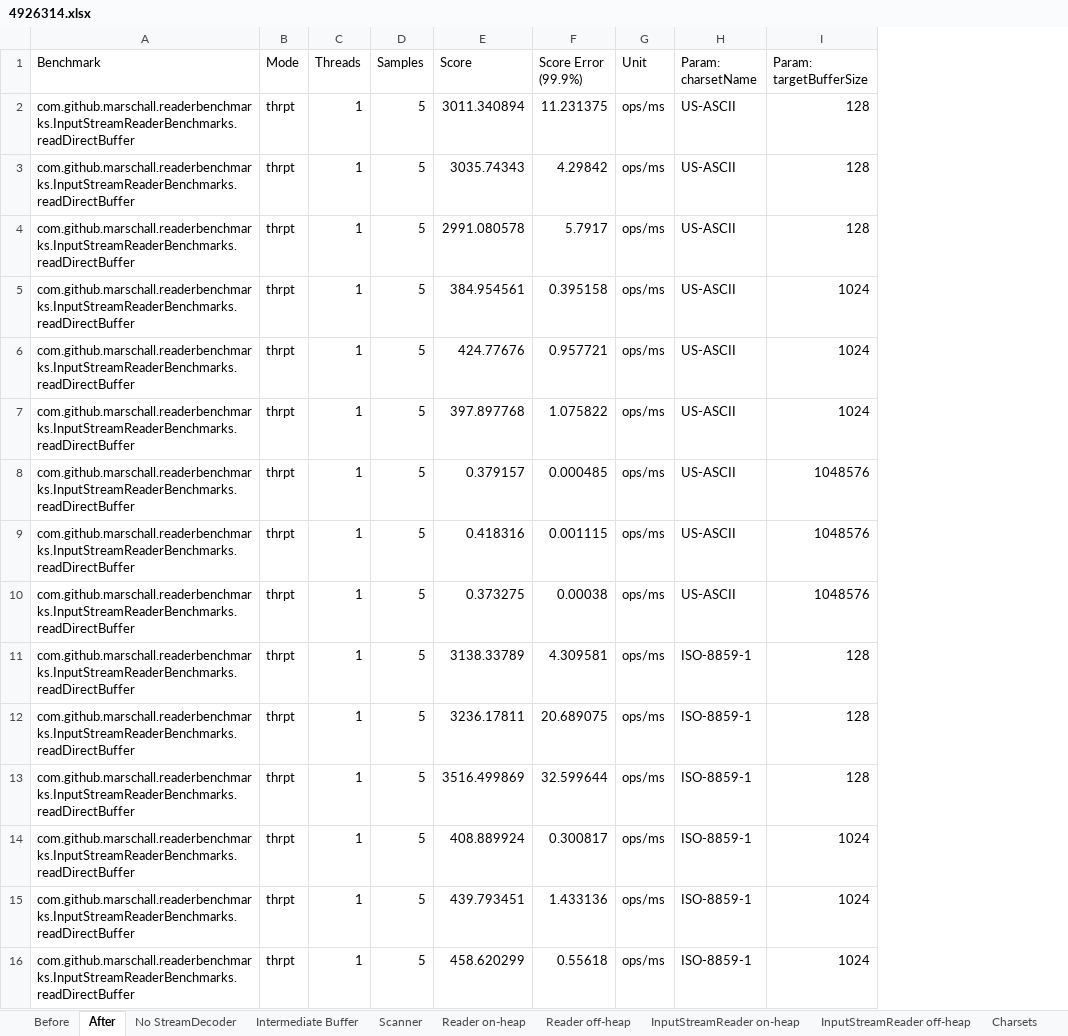
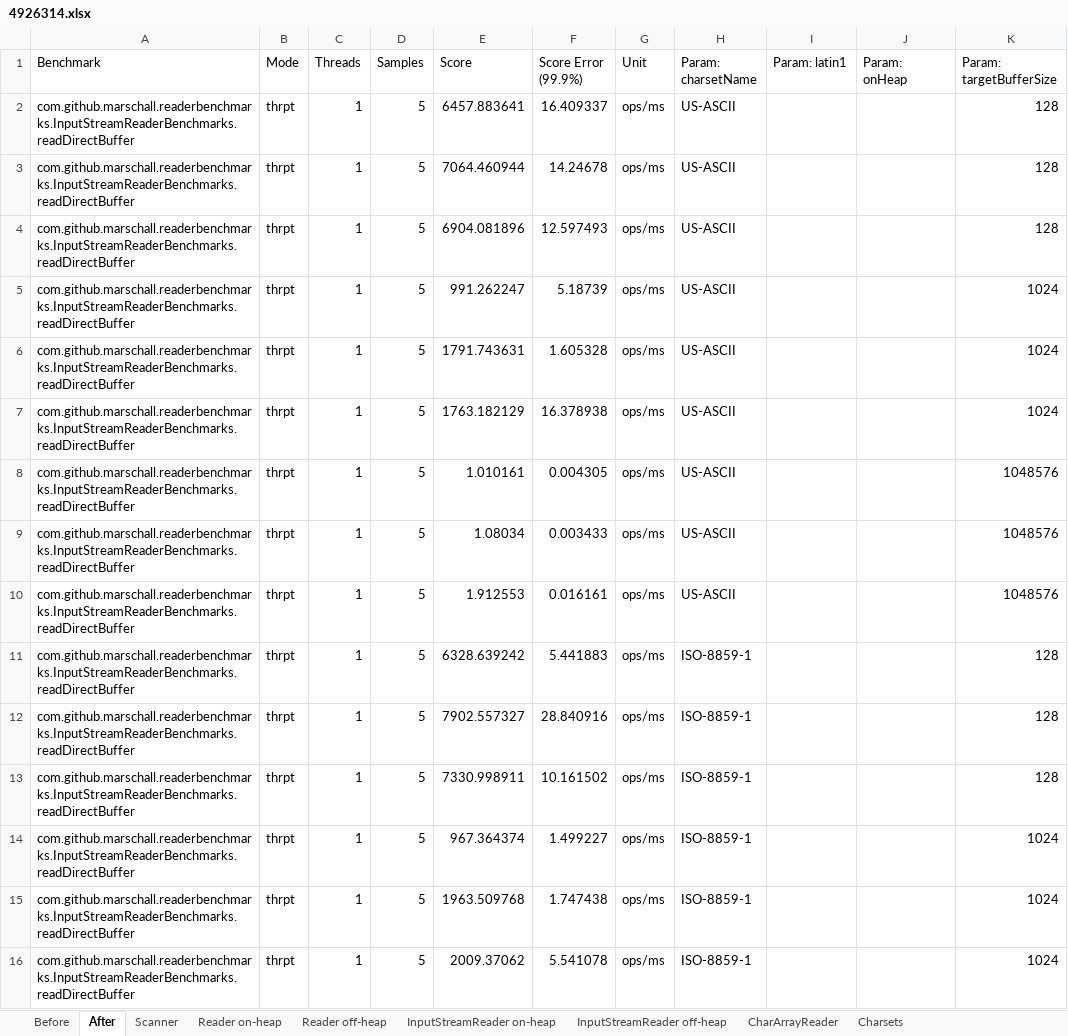
Before and after one commit to marschall/reader-benchmarks, an Excel workbook: src/main/resources/4926314.xlsx, sheet After, drawn as a sheet; only a part is shown; values as stored, in another font and other column widths than the file's, no borders; the diff covers the shown part only; the diff names each change by its address in the sheet, - before the commit and + after, or states it on an @@ line.

```diff
--- a/src/main/resources/4926314.xlsx (sheet After)
+++ b/src/main/resources/4926314.xlsx (sheet After)
-sheet tab: No StreamDecoder
+sheet tab: CharArrayReader
-sheet tab: Intermediate Buffer
@@ sheet tab order changed: Before | After | Scanner | Reader on-heap | Reader off-heap | InputStreamReader on-heap | InputStreamReader off-heap | CharArrayReader | Charsets @@
+column I (Param: latin1), empty
+column J (Param: onHeap), empty
-E2 (Score): 3011.340894
+E2 (Score): 6457.883641
-F2 (Score Error (99.9%)): 11.231375
+F2 (Score Error (99.9%)): 16.409337
-E3 (Score): 3035.74343
+E3 (Score): 7064.460944
-F3 (Score Error (99.9%)): 4.29842
+F3 (Score Error (99.9%)): 14.24678
-E4 (Score): 2991.080578
+E4 (Score): 6904.081896
-F4 (Score Error (99.9%)): 5.7917
+F4 (Score Error (99.9%)): 12.597493
-E5 (Score): 384.954561
+E5 (Score): 991.262247
-F5 (Score Error (99.9%)): 0.395158
+F5 (Score Error (99.9%)): 5.18739
-E6 (Score): 424.77676
+E6 (Score): 1791.743631
-F6 (Score Error (99.9%)): 0.957721
+F6 (Score Error (99.9%)): 1.605328
-E7 (Score): 397.897768
+E7 (Score): 1763.182129
-F7 (Score Error (99.9%)): 1.075822
+F7 (Score Error (99.9%)): 16.378938
-E8 (Score): 0.379157
+E8 (Score): 1.010161
-F8 (Score Error (99.9%)): 0.000485
+F8 (Score Error (99.9%)): 0.004305
-E9 (Score): 0.418316
+E9 (Score): 1.08034
-F9 (Score Error (99.9%)): 0.001115
+F9 (Score Error (99.9%)): 0.003433
-E10 (Score): 0.373275
+E10 (Score): 1.912553
-F10 (Score Error (99.9%)): 0.00038
+F10 (Score Error (99.9%)): 0.016161
-E11 (Score): 3138.33789
+E11 (Score): 6328.639242
-F11 (Score Error (99.9%)): 4.309581
+F11 (Score Error (99.9%)): 5.441883
-E12 (Score): 3236.17811
+E12 (Score): 7902.557327
-F12 (Score Error (99.9%)): 20.689075
+F12 (Score Error (99.9%)): 28.840916
-E13 (Score): 3516.499869
+E13 (Score): 7330.998911
-F13 (Score Error (99.9%)): 32.599644
+F13 (Score Error (99.9%)): 10.161502
-E14 (Score): 408.889924
+E14 (Score): 967.364374
-F14 (Score Error (99.9%)): 0.300817
+F14 (Score Error (99.9%)): 1.499227
-E15 (Score): 439.793451
+E15 (Score): 1963.509768
-F15 (Score Error (99.9%)): 1.433136
+F15 (Score Error (99.9%)): 1.747438
-E16 (Score): 458.620299
+E16 (Score): 2009.37062
-F16 (Score Error (99.9%)): 0.55618
+F16 (Score Error (99.9%)): 5.541078
```
Also changed, not shown: other rows of this sheet, sheet Before, sheet CharArrayReader, sheet InputStreamReader on-heap, sheet InputStreamReader off-heap, sheet Charsets, sheet Reader on-heap, 2 more sheets, charts or pictures, src/main/resources/allocation_rate.xlsx, 2 other files.
